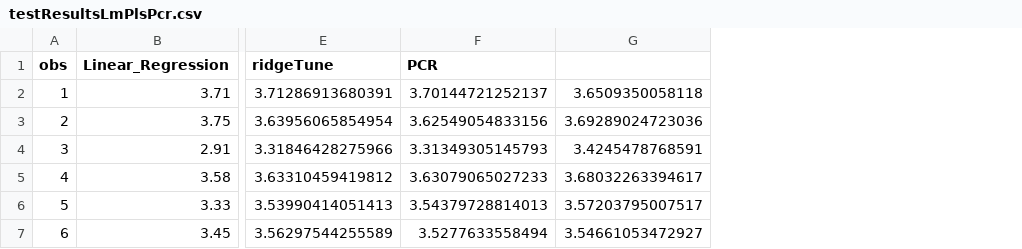
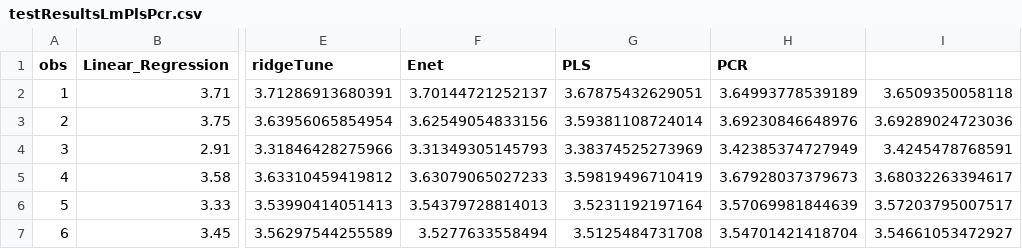
Before and after one commit to processis/learnTitanic, a CSV file: testResultsLmPlsPcr.csv, drawn as a sheet; only a part is shown, gaps mark what is left out; the diff names each change by its address in the sheet, - before the commit and + after, or states it on an @@ line.

```diff
--- a/testResultsLmPlsPcr.csv
+++ b/testResultsLmPlsPcr.csv
+column G (PLS), rows 2-7: 3.67875432629051 | 3.59381108724014 | 3.38374525273969 | 3.59819496710419 | 3.5231192197164 | 3.5125484731708
+column H (PCR), rows 2-7: 3.64993778539189 | 3.69230846648976 | 3.42385374727949 | 3.67928037379673 | 3.57069981844639 | 3.54701421418704
-F1: PCR
+F1: Enet
```
Also changed, not shown: testResultsSvmRfCubist.csv, 3 other files.
